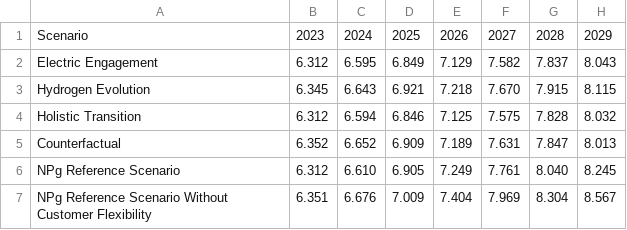
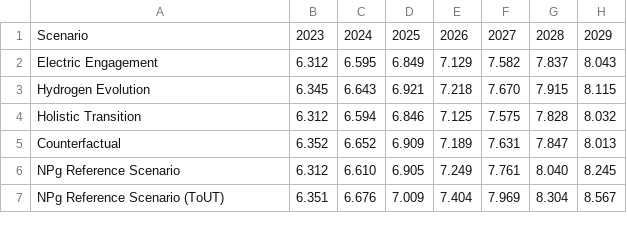
Before and after one commit to open-innovations/NPG-DFES-2024, a CSV file: data/graphs/AnnualPeakDemand_GW.csv, drawn as a sheet; only a part is shown; the diff names each change by its address in the sheet, - before the commit and + after, or states it on an @@ line.

```diff
--- a/data/graphs/AnnualPeakDemand_GW.csv
+++ b/data/graphs/AnnualPeakDemand_GW.csv
-A7: NPg Reference Scenario Without Customer Flexibility
+A7: NPg Reference Scenario (ToUT)
```
Also changed, not shown: 2 other files.
